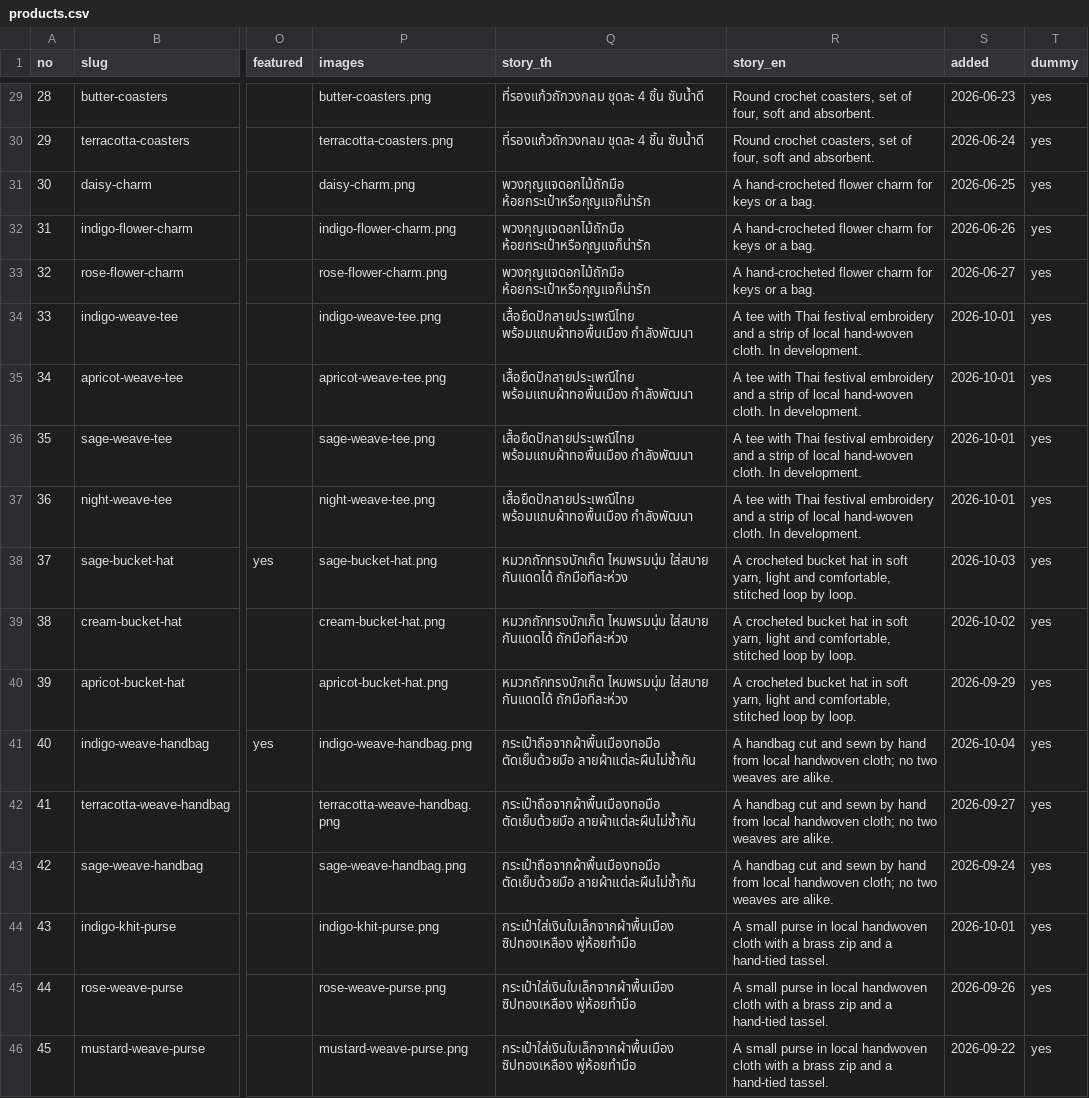
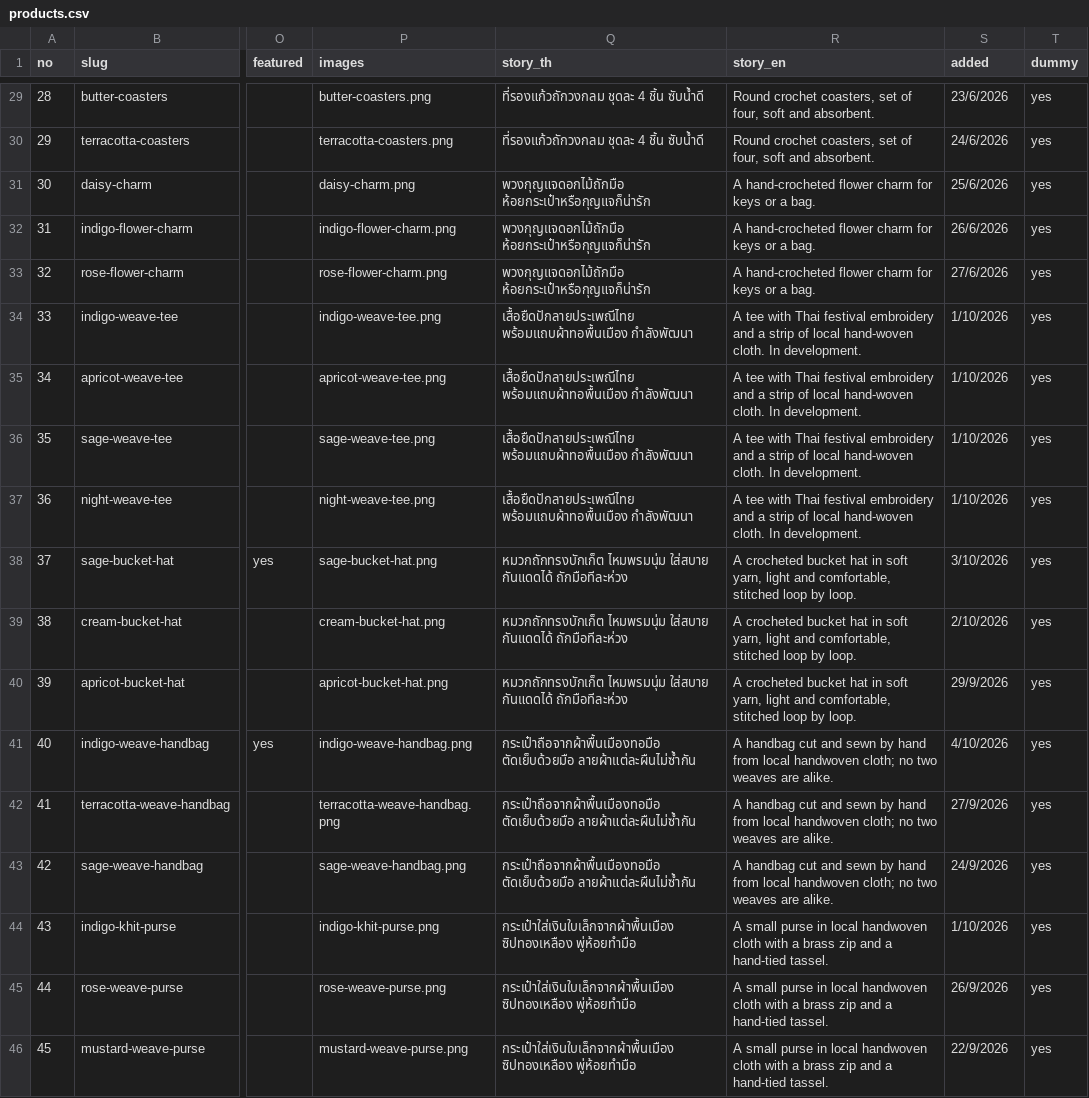
Before and after one commit to NorranatS/pradis, a CSV file: content/products.csv, drawn as a sheet; only a part is shown, gaps mark what is left out; the diff covers the shown part only; the diff names each change by its address in the sheet, - before the commit and + after, or states it on an @@ line.

```diff
--- a/content/products.csv
+++ b/content/products.csv
-S29 (added): 2026-06-23
+S29 (added): 23/6/2026
-S30 (added): 2026-06-24
+S30 (added): 24/6/2026
-S31 (added): 2026-06-25
+S31 (added): 25/6/2026
-S32 (added): 2026-06-26
+S32 (added): 26/6/2026
-S33 (added): 2026-06-27
+S33 (added): 27/6/2026
-S34:S37 (added): 2026-10-01
+S34:S37 (added): 1/10/2026
-S38 (added): 2026-10-03
+S38 (added): 3/10/2026
-S39 (added): 2026-10-02
+S39 (added): 2/10/2026
-S40 (added): 2026-09-29
+S40 (added): 29/9/2026
-S41 (added): 2026-10-04
+S41 (added): 4/10/2026
-S42 (added): 2026-09-27
+S42 (added): 27/9/2026
-S43 (added): 2026-09-24
+S43 (added): 24/9/2026
-S44 (added): 2026-10-01
+S44 (added): 1/10/2026
-S45 (added): 2026-09-26
+S45 (added): 26/9/2026
-S46 (added): 2026-09-22
+S46 (added): 22/9/2026
```
Also changed, not shown: 28 edited cells elsewhere in this file, 2 other files.
